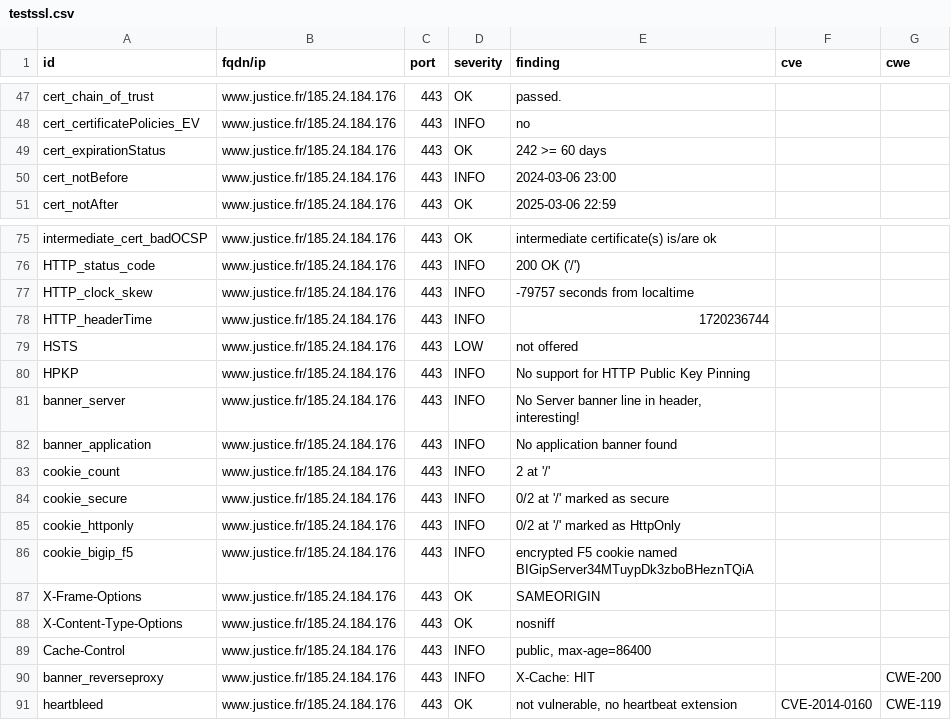
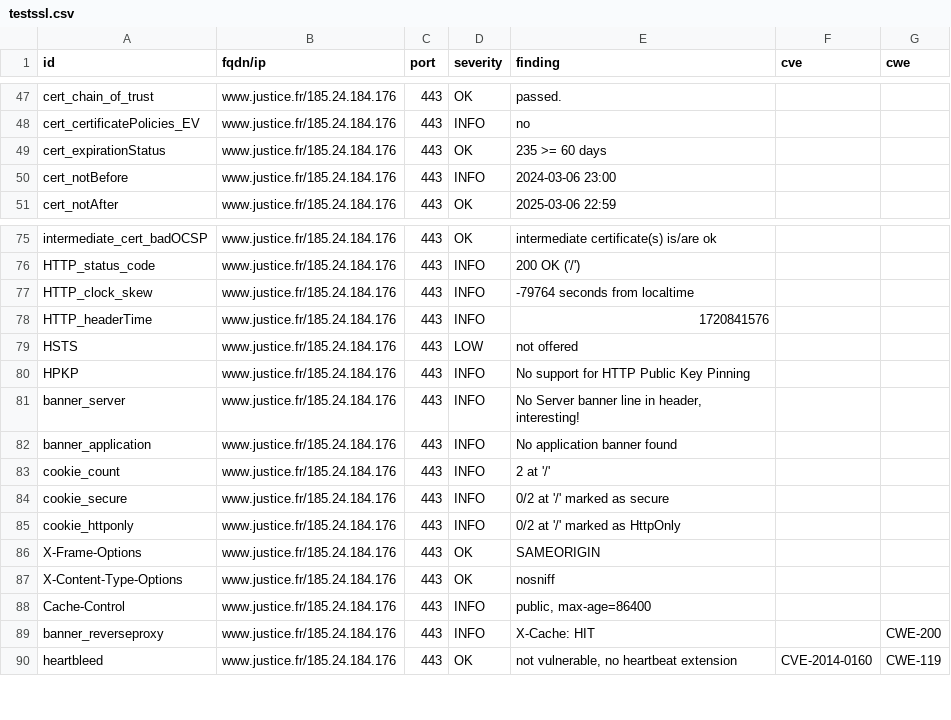
Before and after one commit to Cour-de-cassation/dashlord, a CSV file: results/aHR0cHM6Ly93d3cuanVzdGljZS5mcg==/testssl.csv, drawn as a sheet; only a part is shown, gaps mark what is left out.

Commit message:
update: https://www.justice.fr

```diff
--- a/results/aHR0cHM6Ly93d3cuanVzdGljZS5mcg==/testssl.csv
+++ b/results/aHR0cHM6Ly93d3cuanVzdGljZS5mcg==/testssl.csv
@@ -48,3 +48,3 @@
 "cert_certificatePolicies_EV","www.justice.fr/185.24.184.176","443","INFO","no","",""
-"cert_expirationStatus","www.justice.fr/185.24.184.176","443","OK","242 >= 60 days","",""
+"cert_expirationStatus","www.justice.fr/185.24.184.176","443","OK","235 >= 60 days","",""
 "cert_notBefore","www.justice.fr/185.24.184.176","443","INFO","2024-03-06 23:00","",""
@@ -76,4 +76,4 @@
 "HTTP_status_code","www.justice.fr/185.24.184.176","443","INFO","200 OK ('/')","",""
-"HTTP_clock_skew","www.justice.fr/185.24.184.176","443","INFO","-79757 seconds from localtime","",""
-"HTTP_headerTime","www.justice.fr/185.24.184.176","443","INFO","1720236744","",""
+"HTTP_clock_skew","www.justice.fr/185.24.184.176","443","INFO","-79764 seconds from localtime","",""
+"HTTP_headerTime","www.justice.fr/185.24.184.176","443","INFO","1720841576","",""
 "HSTS","www.justice.fr/185.24.184.176","443","LOW","not offered","",""
@@ -85,3 +85,2 @@
 "cookie_httponly","www.justice.fr/185.24.184.176","443","INFO","0/2 at '/' marked as HttpOnly","",""
-"cookie_bigip_f5","www.justice.fr/185.24.184.176","443","INFO","encrypted F5 cookie named BIGipServer34MTuypDk3zboBHeznTQiA","",""
 "X-Frame-Options","www.justice.fr/185.24.184.176","443","OK","SAMEORIGIN","",""
```
Also changed, not shown: 12 other files.
